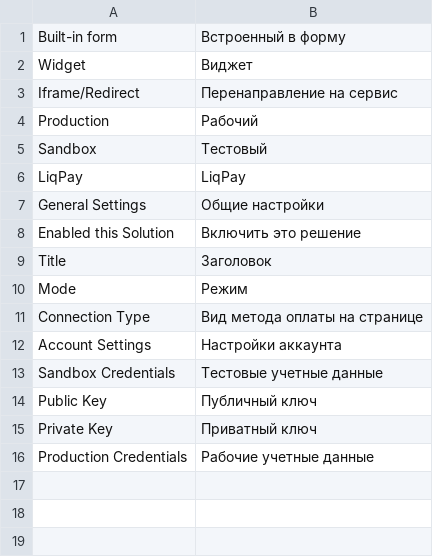
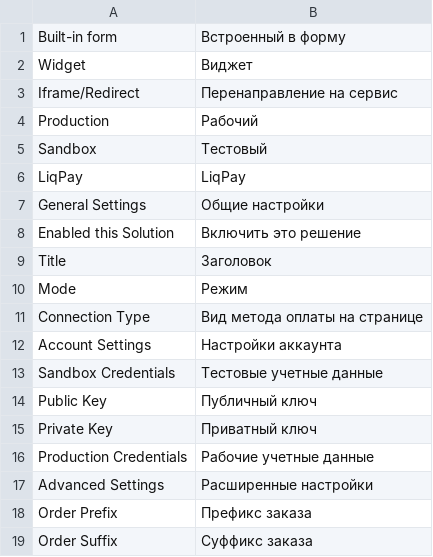
Before and after one commit to mcspronko/liqpay-magento2, a CSV file: admin/i18n/ru_Ru.csv, drawn as a sheet.

```diff
--- a/admin/i18n/ru_Ru.csv
+++ b/admin/i18n/ru_Ru.csv
@@ -16 +16,4 @@ Mode,"Режим"
 "Production Credentials","Рабочие учетные данные"
+"Advanced Settings","Расширенные настройки"
+"Order Prefix","Префикс заказа"
+"Order Suffix","Суффикс заказа"
```
Also changed, not shown: admin/i18n/en_EN.csv, admin/i18n/uk_UA.csv, 2 other files.
